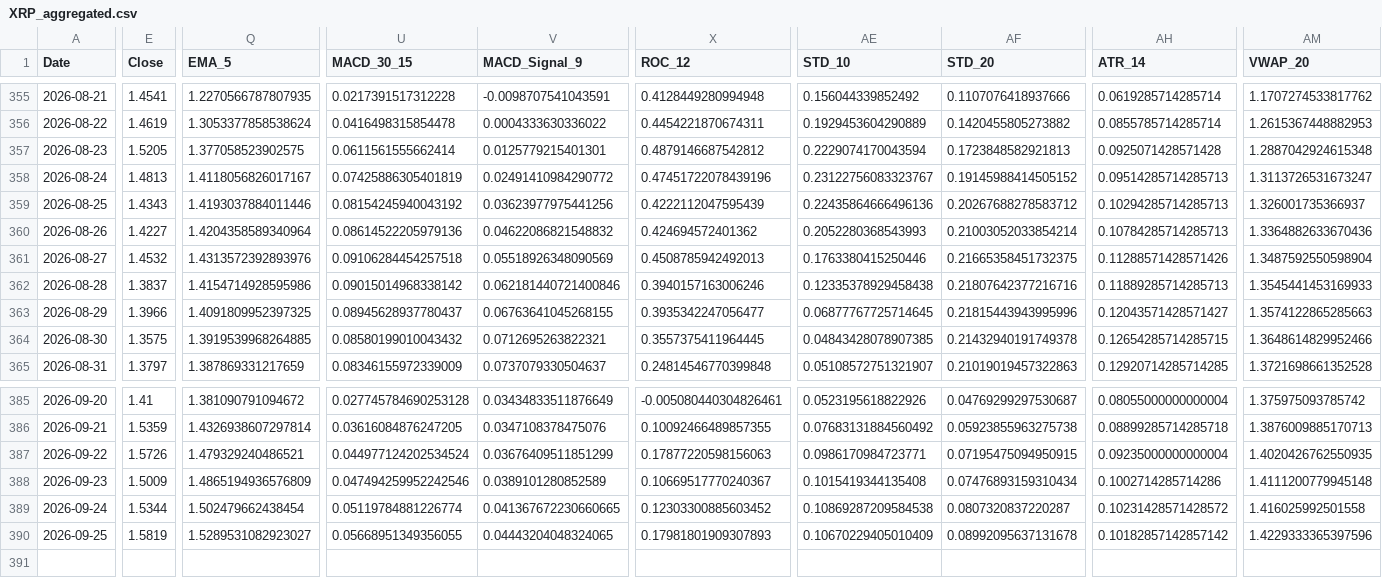
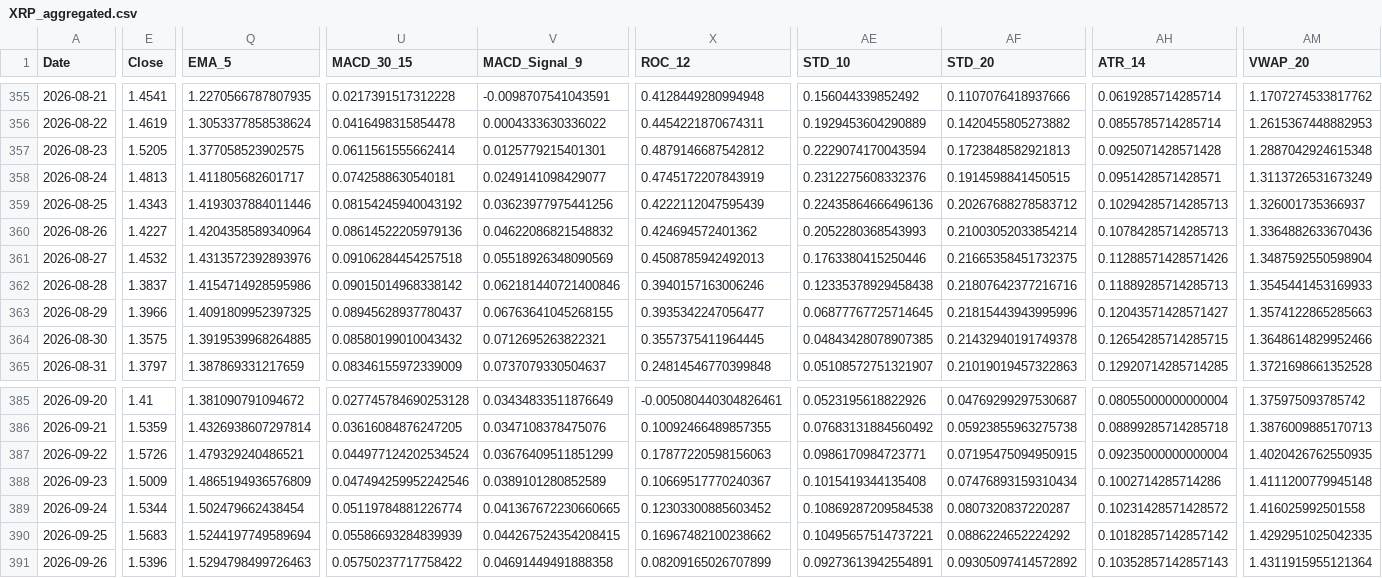
Before and after one commit to JintaoLiuorJoey/coinbase-ohlcv-data, a CSV file: data/XRP_aggregated.csv, drawn as a sheet; only a part is shown, gaps mark what is left out; rows hold the shown columns only; the diff covers the shown part only; the diff names each change by its address in the sheet, - before the commit and + after, or states it on an @@ line.

```diff
--- a/data/XRP_aggregated.csv
+++ b/data/XRP_aggregated.csv
-Q358 (EMA_5): 1.4118056826017167
+Q358 (EMA_5): 1.411805682601717
-U358 (MACD_30_15): 0.07425886305401819
+U358 (MACD_30_15): 0.0742588630540181
-V358 (MACD_Signal_9): 0.02491410984290772
+V358 (MACD_Signal_9): 0.0249141098429077
-X358 (ROC_12): 0.47451722078439196
+X358 (ROC_12): 0.4745172207843919
-AE358 (STD_10): 0.23122756083323767
+AE358 (STD_10): 0.2312275608332376
-AF358 (STD_20): 0.19145988414505152
+AF358 (STD_20): 0.1914598841450515
-AH358 (ATR_14): 0.09514285714285713
+AH358 (ATR_14): 0.0951428571428571
-AM358 (VWAP_20): 1.3113726531673247
+AM358 (VWAP_20): 1.3113726531673249
-E390 (Close): 1.5819
+E390 (Close): 1.5683
-Q390 (EMA_5): 1.5289531082923027
+Q390 (EMA_5): 1.5244197749589694
-U390 (MACD_30_15): 0.05668951349356055
+U390 (MACD_30_15): 0.05586693284839939
-V390 (MACD_Signal_9): 0.04443204048324065
+V390 (MACD_Signal_9): 0.044267524354208415
-X390 (ROC_12): 0.17981801909307893
+X390 (ROC_12): 0.16967482100238662
-AE390 (STD_10): 0.10670229405010409
+AE390 (STD_10): 0.10495657514737221
-AF390 (STD_20): 0.08992095637131678
+AF390 (STD_20): 0.0886224652224292
-AM390 (VWAP_20): 1.4229333365397596
+AM390 (VWAP_20): 1.4292951025042335
+row 391: 2026-09-26 | 1.5396 | 1.5294798499726463 | 0.05750237717758422 | 0.04691449491888358 | 0.08209165026707899 | 0.09273613942554891 | 0.09305097414572892 | 0.10352857142857143 | 1.4311915955121364
```
Also changed, not shown: 28 edited cells elsewhere in this file, data/BTC_aggregated.csv, data/ETH_aggregated.csv.
